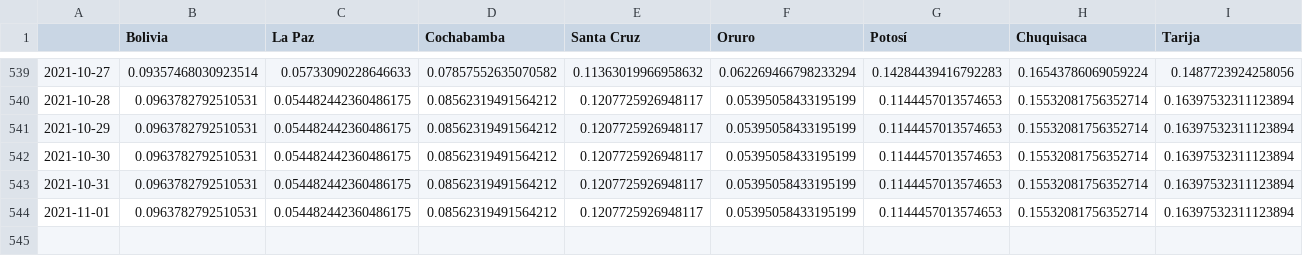
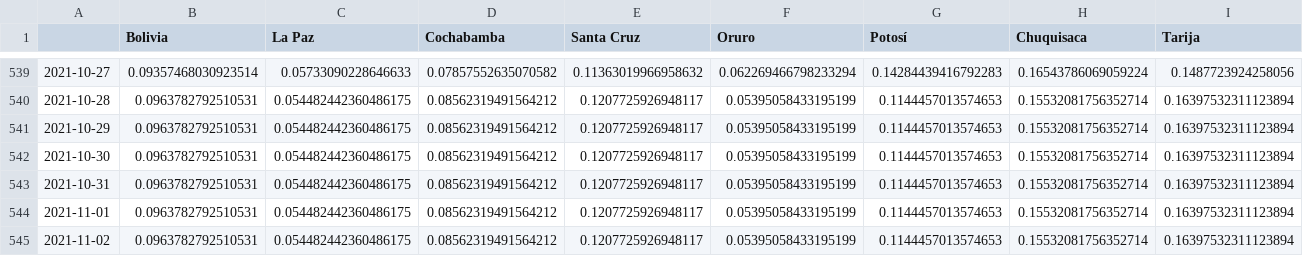
Before and after one commit to dquintani/covid, a CSV file: positividad_diaria_ajuste.csv, drawn as a sheet; only a part is shown, gaps mark what is left out; rows hold the shown columns only; the diff names each change by its address in the sheet, - before the commit and + after, or states it on an @@ line.

```diff
--- a/positividad_diaria_ajuste.csv
+++ b/positividad_diaria_ajuste.csv
+row 545: 2021-11-02 | 0.0963782792510531 | 0.054482442360486175 | 0.08562319491564212 | 0.1207725926948117 | 0.05395058433195199 | 0.1144457013574653 | 0.15532081756352714 | 0.16397532311123894
```
Also changed, not shown: activos.csv, casos_acumulados.csv, 15 other files.
